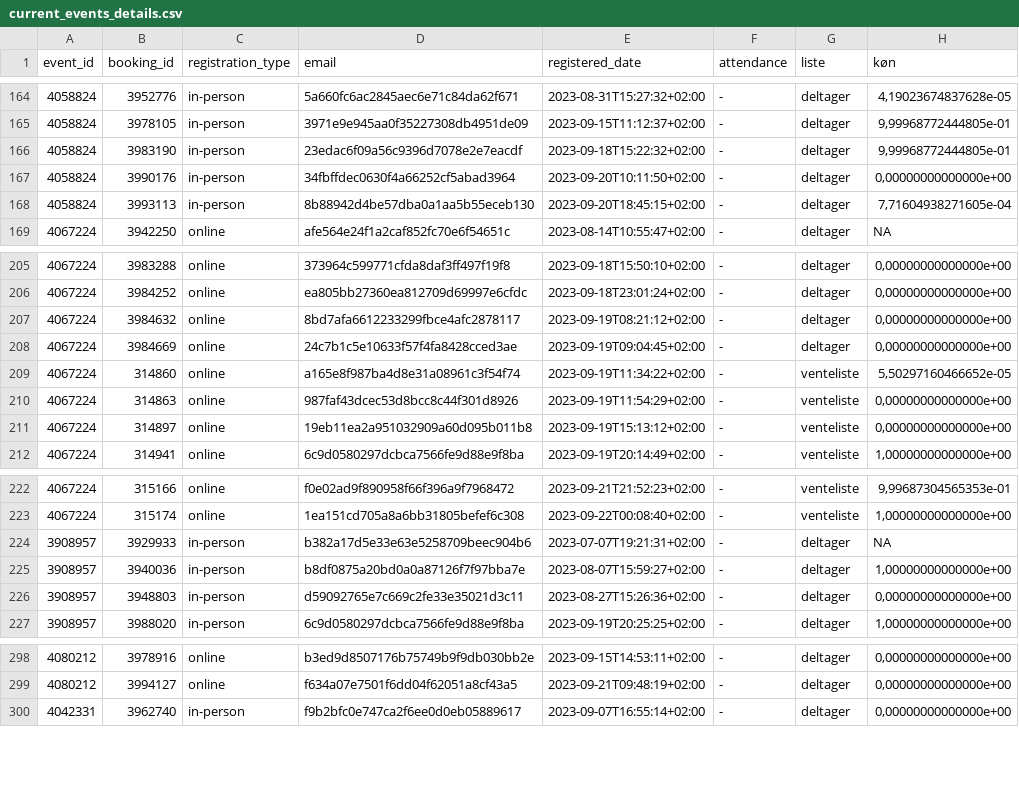
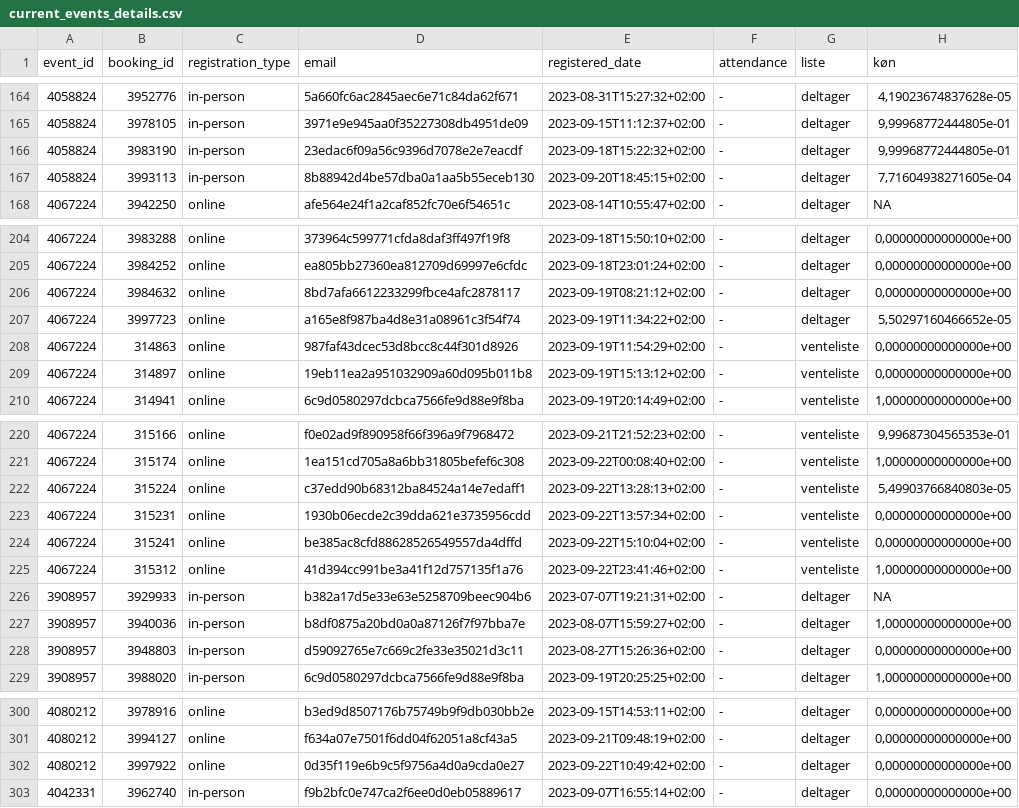
Before and after one commit to KUBDatalab/tal-og-data, a CSV file: data/event_data/current_events_details.csv, drawn as a sheet; only a part is shown, gaps mark what is left out.

```diff
--- a/data/event_data/current_events_details.csv
+++ b/data/event_data/current_events_details.csv
@@ -166,3 +166,2 @@ event_id;booking_id;registration_type;email;registered_date;attendance;liste;kø
 4058824;3983190;in-person;23edac6f09a56c9396d7078e2e7eacdf;2023-09-18T15:22:32+02:00;-;deltager;9,99968772444805e-01
-4058824;3990176;in-person;34fbffdec0630f4a66252cf5abad3964;2023-09-20T10:11:50+02:00;-;deltager;0,00000000000000e+00
 4058824;3993113;in-person;8b88942d4be57dba0a1aa5b55eceb130;2023-09-20T18:45:15+02:00;-;deltager;7,71604938271605e-04
@@ -207,4 +206,3 @@ event_id;booking_id;registration_type;email;registered_date;attendance;liste;kø
 4067224;3984632;online;8bd7afa6612233299fbce4afc2878117;2023-09-19T08:21:12+02:00;-;deltager;0,00000000000000e+00
-4067224;3984669;online;24c7b1c5e10633f57f4fa8428cced3ae;2023-09-19T09:04:45+02:00;-;deltager;0,00000000000000e+00
-4067224;314860;online;a165e8f987ba4d8e31a08961c3f54f74;2023-09-19T11:34:22+02:00;-;venteliste;5,50297160466652e-05
+4067224;3997723;online;a165e8f987ba4d8e31a08961c3f54f74;2023-09-19T11:34:22+02:00;-;deltager;5,50297160466652e-05
 4067224;314863;online;987faf43dcec53d8bcc8c44f301d8926;2023-09-19T11:54:29+02:00;-;venteliste;0,00000000000000e+00
@@ -223,2 +221,6 @@ event_id;booking_id;registration_type;email;registered_date;attendance;liste;kø
 4067224;315174;online;1ea151cd705a8a6bb31805befef6c308;2023-09-22T00:08:40+02:00;-;venteliste;1,00000000000000e+00
+4067224;315224;online;c37edd90b68312ba84524a14e7edaff1;2023-09-22T13:28:13+02:00;-;venteliste;5,49903766840803e-05
+4067224;315231;online;1930b06ecde2c39dda621e3735956cdd;2023-09-22T13:57:34+02:00;-;venteliste;0,00000000000000e+00
+4067224;315241;online;be385ac8cfd88628526549557da4dffd;2023-09-22T15:10:04+02:00;-;venteliste;0,00000000000000e+00
+4067224;315312;online;41d394cc991be3a41f12d757135f1a76;2023-09-22T23:41:46+02:00;-;venteliste;1,00000000000000e+00
 3908957;3929933;in-person;b382a17d5e33e63e5258709beec904b6;2023-07-07T19:21:31+02:00;-;deltager;NA
@@ -299,2 +301,3 @@ event_id;booking_id;registration_type;email;registered_date;attendance;liste;kø
 4080212;3994127;online;f634a07e7501f6dd04f62051a8cf43a5;2023-09-21T09:48:19+02:00;-;deltager;0,00000000000000e+00
+4080212;3997922;online;0d35f119e6b9c5f9756a4d0a9cda0e27;2023-09-22T10:49:42+02:00;-;deltager;0,00000000000000e+00
 4042331;3962740;in-person;f9b2bfc0e747ca2f6ee0d0eb05889617;2023-09-07T16:55:14+02:00;-;deltager;0,00000000000000e+00
```
Also changed, not shown: data/event_data/aktuelt_events.csv, data/event_data/all_event_details.csv, 4 other files.
